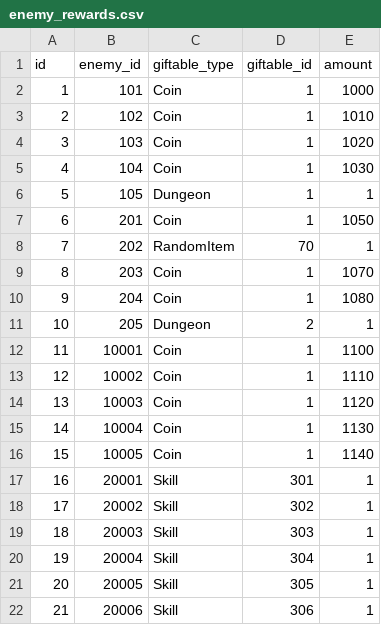
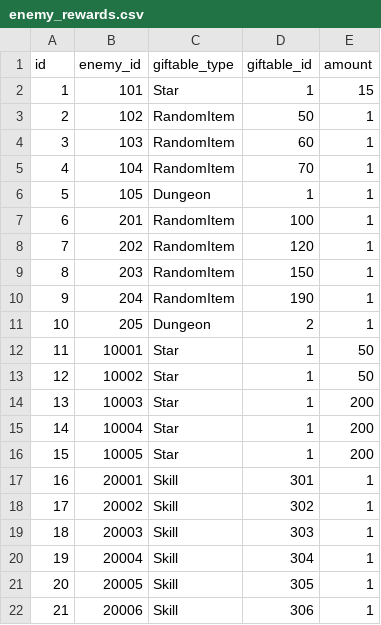
Before and after one commit to jyllsarta/stray-masterdata, a CSV file: seeds/enemy_rewards.csv, drawn as a sheet.

Commit message:
update by Masterdata Task 2020-08-20 01:35:58 +0900

```diff
--- a/seeds/enemy_rewards.csv
+++ b/seeds/enemy_rewards.csv
@@ -1,17 +1,17 @@
 id,enemy_id,giftable_type,giftable_id,amount
-1,101,Coin,1,1000
-2,102,Coin,1,1010
-3,103,Coin,1,1020
-4,104,Coin,1,1030
+1,101,Star,1,15
+2,102,RandomItem,50,1
+3,103,RandomItem,60,1
+4,104,RandomItem,70,1
 5,105,Dungeon,1,1
-6,201,Coin,1,1050
-7,202,RandomItem,70,1
-8,203,Coin,1,1070
-9,204,Coin,1,1080
+6,201,RandomItem,100,1
+7,202,RandomItem,120,1
+8,203,RandomItem,150,1
+9,204,RandomItem,190,1
 10,205,Dungeon,2,1
-11,10001,Coin,1,1100
-12,10002,Coin,1,1110
-13,10003,Coin,1,1120
-14,10004,Coin,1,1130
-15,10005,Coin,1,1140
+11,10001,Star,1,50
+12,10002,Star,1,50
+13,10003,Star,1,200
+14,10004,Star,1,200
+15,10005,Star,1,200
 16,20001,Skill,301,1
```
